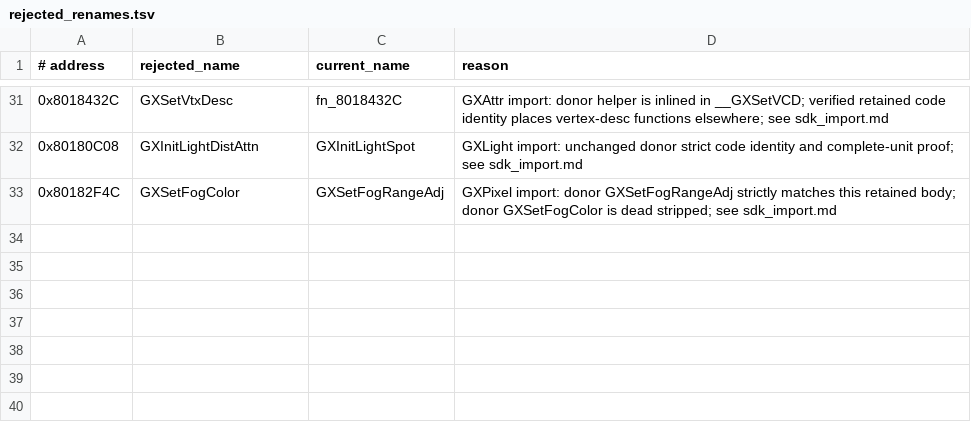
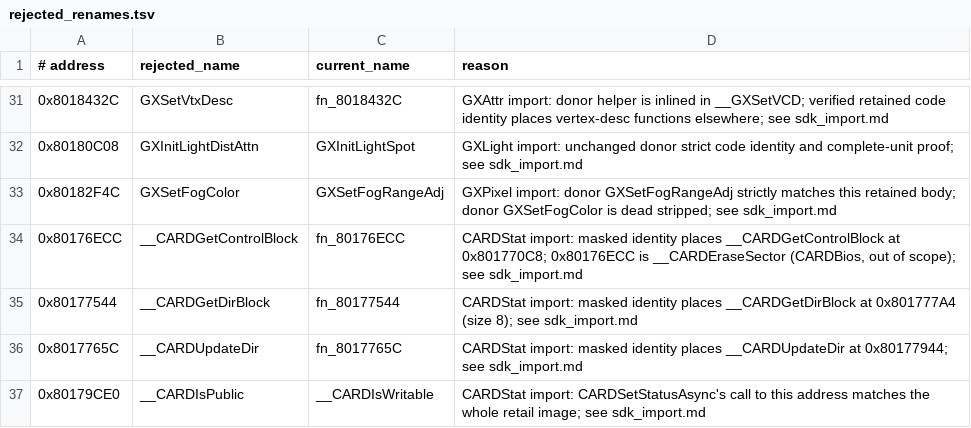
Before and after one commit to ellierocks/lsw1-decomp, a TSV file: docs/symbol_donors/rejected_renames.tsv, drawn as a sheet; only a part is shown, gaps mark what is left out; the diff names each change by its address in the sheet, - before the commit and + after, or states it on an @@ line.

```diff
--- a/docs/symbol_donors/rejected_renames.tsv
+++ b/docs/symbol_donors/rejected_renames.tsv
+row 34: 0x80176ECC | __CARDGetControlBlock | fn_80176ECC | CARDStat import: masked identity places __CARDGetControlBlock at 0x801770C8; 0x80176ECC is __CARDEraseSector (CARDBios, out of scope); see sdk_import.md
+row 35: 0x80177544 | __CARDGetDirBlock | fn_80177544 | CARDStat import: masked identity places __CARDGetDirBlock at 0x801777A4 (size 8); see sdk_import.md
+row 36: 0x8017765C | __CARDUpdateDir | fn_8017765C | CARDStat import: masked identity places __CARDUpdateDir at 0x80177944; see sdk_import.md
+row 37: 0x80179CE0 | __CARDIsPublic | __CARDIsWritable | CARDStat import: CARDSetStatusAsync's call to this address matches the whole retail image; see sdk_import.md
```
Also changed, not shown: 7 other files.
